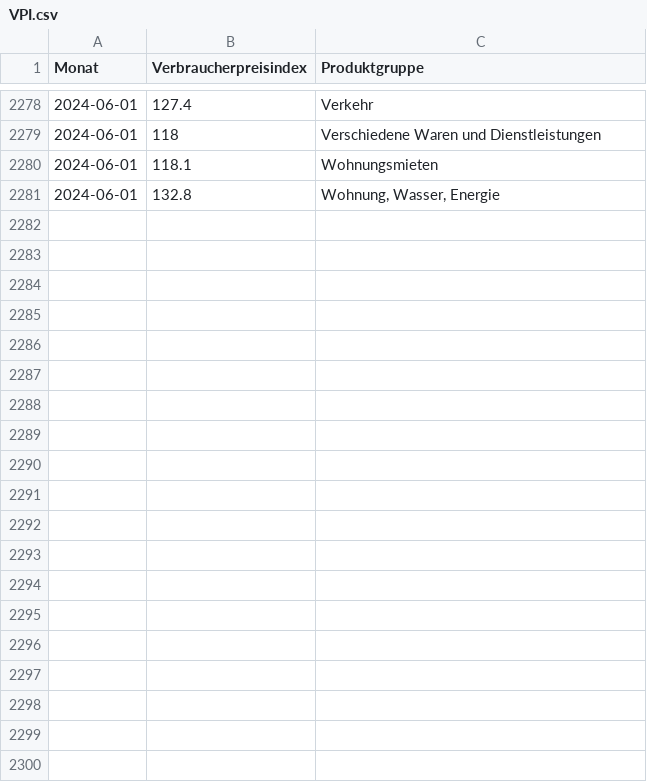
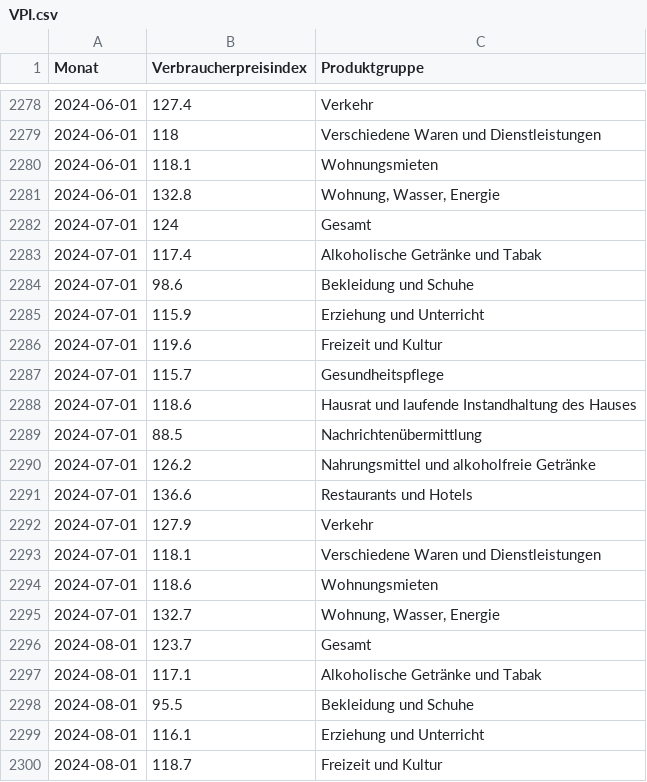
Before and after one commit to schmoigl/tariflohn-tracker, a CSV file: VPI.csv, drawn as a sheet; only a part is shown, gaps mark what is left out; the diff covers the shown part only; the diff names each change by its address in the sheet, - before the commit and + after, or states it on an @@ line.

```diff
--- a/VPI.csv
+++ b/VPI.csv
+row 2282: 2024-07-01 | 124 | Gesamt
+row 2283: 2024-07-01 | 117.4 | Alkoholische Getränke und Tabak
+row 2284: 2024-07-01 | 98.6 | Bekleidung und Schuhe
+row 2285: 2024-07-01 | 115.9 | Erziehung und Unterricht
+row 2286: 2024-07-01 | 119.6 | Freizeit und Kultur
+row 2287: 2024-07-01 | 115.7 | Gesundheitspflege
+row 2288: 2024-07-01 | 118.6 | Hausrat und laufende Instandhaltung des Hauses
+row 2289: 2024-07-01 | 88.5 | Nachrichtenübermittlung
+row 2290: 2024-07-01 | 126.2 | Nahrungsmittel und alkoholfreie Getränke
+row 2291: 2024-07-01 | 136.6 | Restaurants und Hotels
+row 2292: 2024-07-01 | 127.9 | Verkehr
+row 2293: 2024-07-01 | 118.1 | Verschiedene Waren und Dienstleistungen
+row 2294: 2024-07-01 | 118.6 | Wohnungsmieten
+row 2295: 2024-07-01 | 132.7 | Wohnung, Wasser, Energie
+row 2296: 2024-08-01 | 123.7 | Gesamt
+row 2297: 2024-08-01 | 117.1 | Alkoholische Getränke und Tabak
+row 2298: 2024-08-01 | 95.5 | Bekleidung und Schuhe
+row 2299: 2024-08-01 | 116.1 | Erziehung und Unterricht
+row 2300: 2024-08-01 | 118.7 | Freizeit und Kultur
```
Also changed, not shown: 9 added rows and 1 edited cell elsewhere in this file, PROD.csv, 1 other file.
